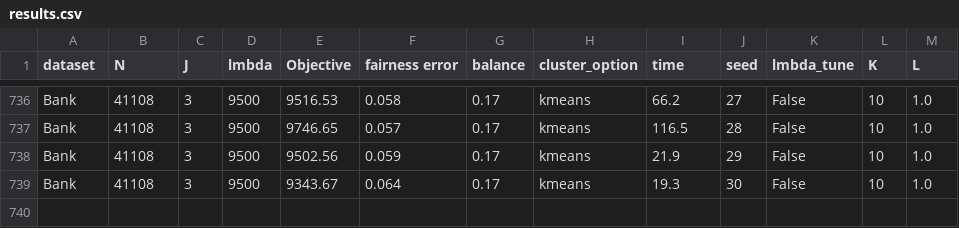
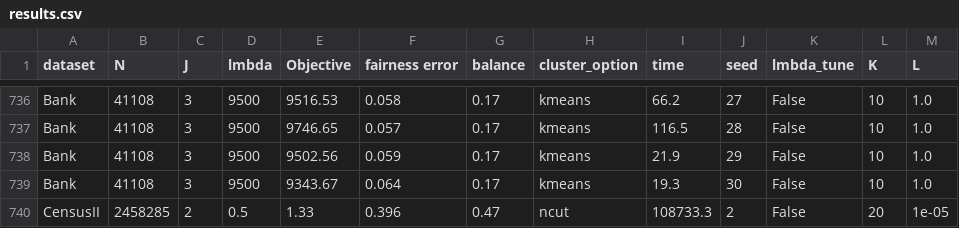
Before and after one commit to MarkiemarkF/FACT, a CSV file: outputs/results.csv, drawn as a sheet; only a part is shown, gaps mark what is left out.

Commit message:
Added Mark's results

```diff
--- a/outputs/results.csv
+++ b/outputs/results.csv
@@ -739 +739,2 @@ Bank,41108,3,9500,9502.56,0.059,0.17,kmeans,21.9,29,False,10,1.0
 Bank,41108,3,9500,9343.67,0.064,0.17,kmeans,19.3,30,False,10,1.0
+CensusII,2458285,2,0.5,1.33,0.396,0.47,ncut,108733.3,2,False,20,1e-05
```
